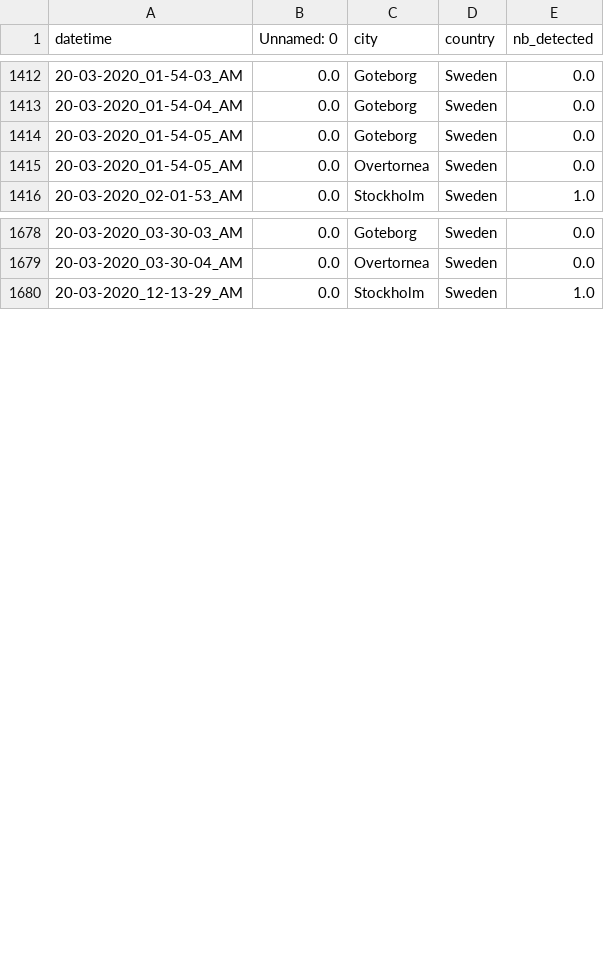
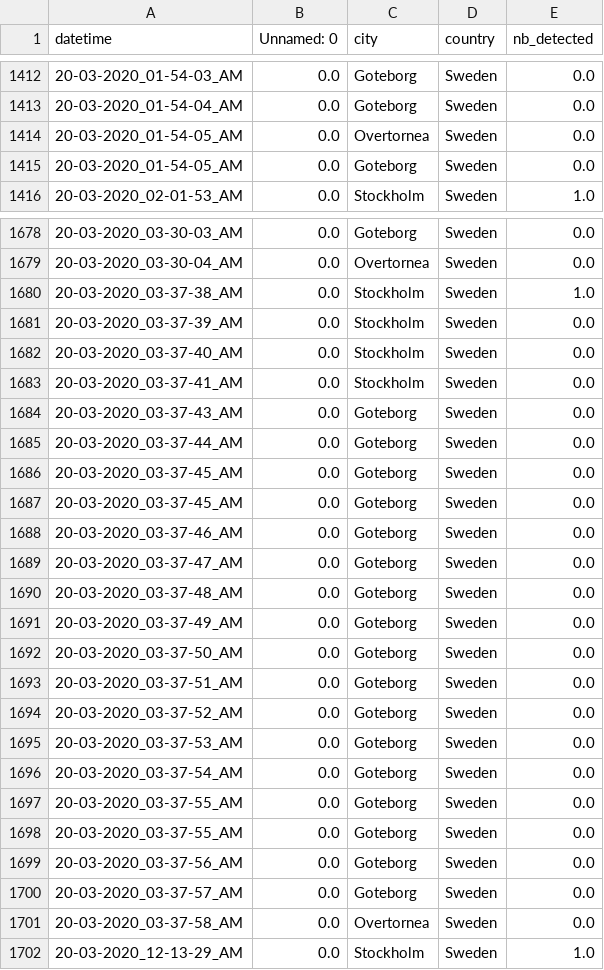
Before and after one commit to MastafaF/corona_virus_analysis, a TSV file: data/dataframe/df_data.tsv, drawn as a sheet; only a part is shown, gaps mark what is left out.

```diff
--- a/data/dataframe/df_data.tsv
+++ b/data/dataframe/df_data.tsv
@@ -1413,4 +1413,4 @@ datetime	Unnamed: 0	city	country	nb_detected
 20-03-2020_01-54-04_AM	0.0	Goteborg	Sweden	0.0
+20-03-2020_01-54-05_AM	0.0	Overtornea 	Sweden	0.0
 20-03-2020_01-54-05_AM	0.0	Goteborg	Sweden	0.0
-20-03-2020_01-54-05_AM	0.0	Overtornea 	Sweden	0.0
 20-03-2020_02-01-53_AM	0.0	Stockholm	Sweden	1.0
@@ -1679,2 +1679,24 @@ datetime	Unnamed: 0	city	country	nb_detected
 20-03-2020_03-30-04_AM	0.0	Overtornea 	Sweden	0.0
+20-03-2020_03-37-38_AM	0.0	Stockholm	Sweden	1.0
+20-03-2020_03-37-39_AM	0.0	Stockholm	Sweden	0.0
+20-03-2020_03-37-40_AM	0.0	Stockholm	Sweden	0.0
+20-03-2020_03-37-41_AM	0.0	Stockholm	Sweden	0.0
+20-03-2020_03-37-43_AM	0.0	Goteborg	Sweden	0.0
+20-03-2020_03-37-44_AM	0.0	Goteborg	Sweden	0.0
+20-03-2020_03-37-45_AM	0.0	Goteborg	Sweden	0.0
+20-03-2020_03-37-45_AM	0.0	Goteborg	Sweden	0.0
+20-03-2020_03-37-46_AM	0.0	Goteborg	Sweden	0.0
+20-03-2020_03-37-47_AM	0.0	Goteborg	Sweden	0.0
+20-03-2020_03-37-48_AM	0.0	Goteborg	Sweden	0.0
+20-03-2020_03-37-49_AM	0.0	Goteborg	Sweden	0.0
+20-03-2020_03-37-50_AM	0.0	Goteborg	Sweden	0.0
+20-03-2020_03-37-51_AM	0.0	Goteborg	Sweden	0.0
+20-03-2020_03-37-52_AM	0.0	Goteborg	Sweden	0.0
+20-03-2020_03-37-53_AM	0.0	Goteborg	Sweden	0.0
+20-03-2020_03-37-54_AM	0.0	Goteborg	Sweden	0.0
+20-03-2020_03-37-55_AM	0.0	Goteborg	Sweden	0.0
+20-03-2020_03-37-55_AM	0.0	Goteborg	Sweden	0.0
+20-03-2020_03-37-56_AM	0.0	Goteborg	Sweden	0.0
+20-03-2020_03-37-57_AM	0.0	Goteborg	Sweden	0.0
+20-03-2020_03-37-58_AM	0.0	Overtornea 	Sweden	0.0
 20-03-2020_12-13-29_AM	0.0	Stockholm	Sweden	1.0
```
